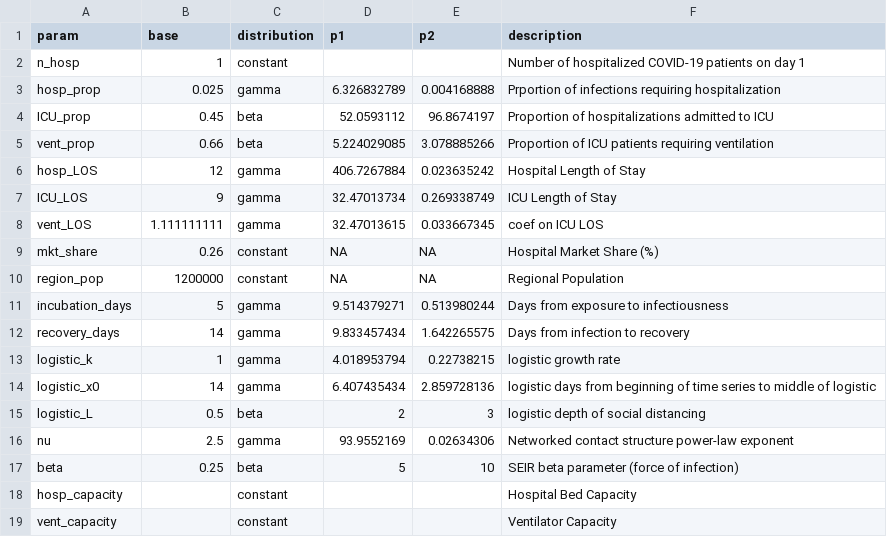
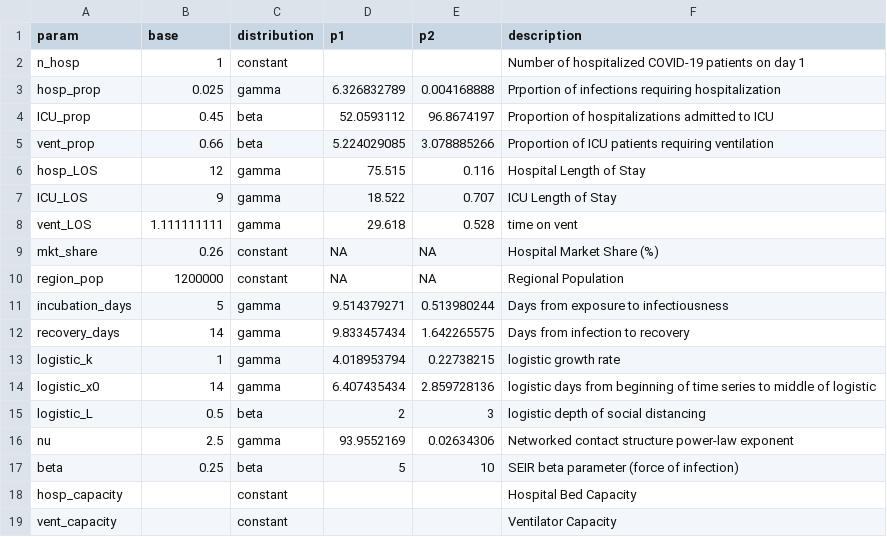
Before and after one commit to pennsignals/bayes-chime, a CSV file: data/Downtown_parameters.csv, drawn as a sheet.

```diff
--- a/data/Downtown_parameters.csv
+++ b/data/Downtown_parameters.csv
@@ -5,5 +5,5 @@ ICU_prop,0.45,beta,52.0593112,96.8674197,Proportion of hospitalizations admitted
 vent_prop,0.66,beta,5.224029085,3.078885266,Proportion of ICU patients requiring ventilation
-hosp_LOS,12,gamma,406.7267884,0.023635242,Hospital Length of Stay
-ICU_LOS,9,gamma,32.47013734,0.269338749,ICU Length of Stay
-vent_LOS,1.111111111,gamma,32.47013615,0.033667345,coef on ICU LOS
+hosp_LOS,12,gamma,75.515,0.116,Hospital Length of Stay
+ICU_LOS,9,gamma,18.522,0.707,ICU Length of Stay
+vent_LOS,1.111111111,gamma,29.618,0.528,time on vent
 mkt_share,0.26,constant,NA,NA,Hospital Market Share (%)
```
Also changed, not shown: data/CCH_parameters.csv, data/LGH_parameters.csv, 5 other files.
